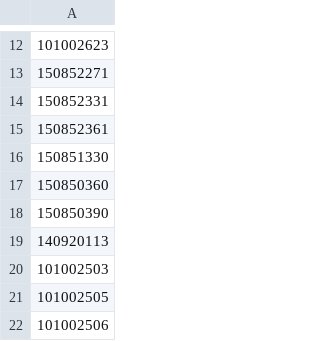
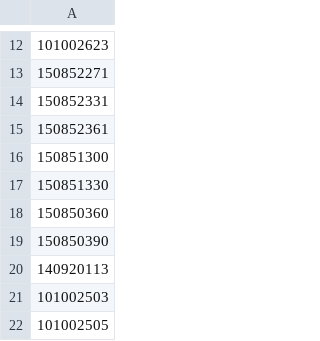
Before and after one commit to vladi1199/ribarcheto, a CSV file: not_found_skus.csv, drawn as a sheet; only a part is shown, gaps mark what is left out; the shorter side is filled out with more unchanged rows; the diff names each change by its address in the sheet, - before the commit and + after, or states it on an @@ line.

```diff
--- a/not_found_skus.csv
+++ b/not_found_skus.csv
+row 16: 150851300
```
Also changed, not shown: results.csv, 1 other file.
